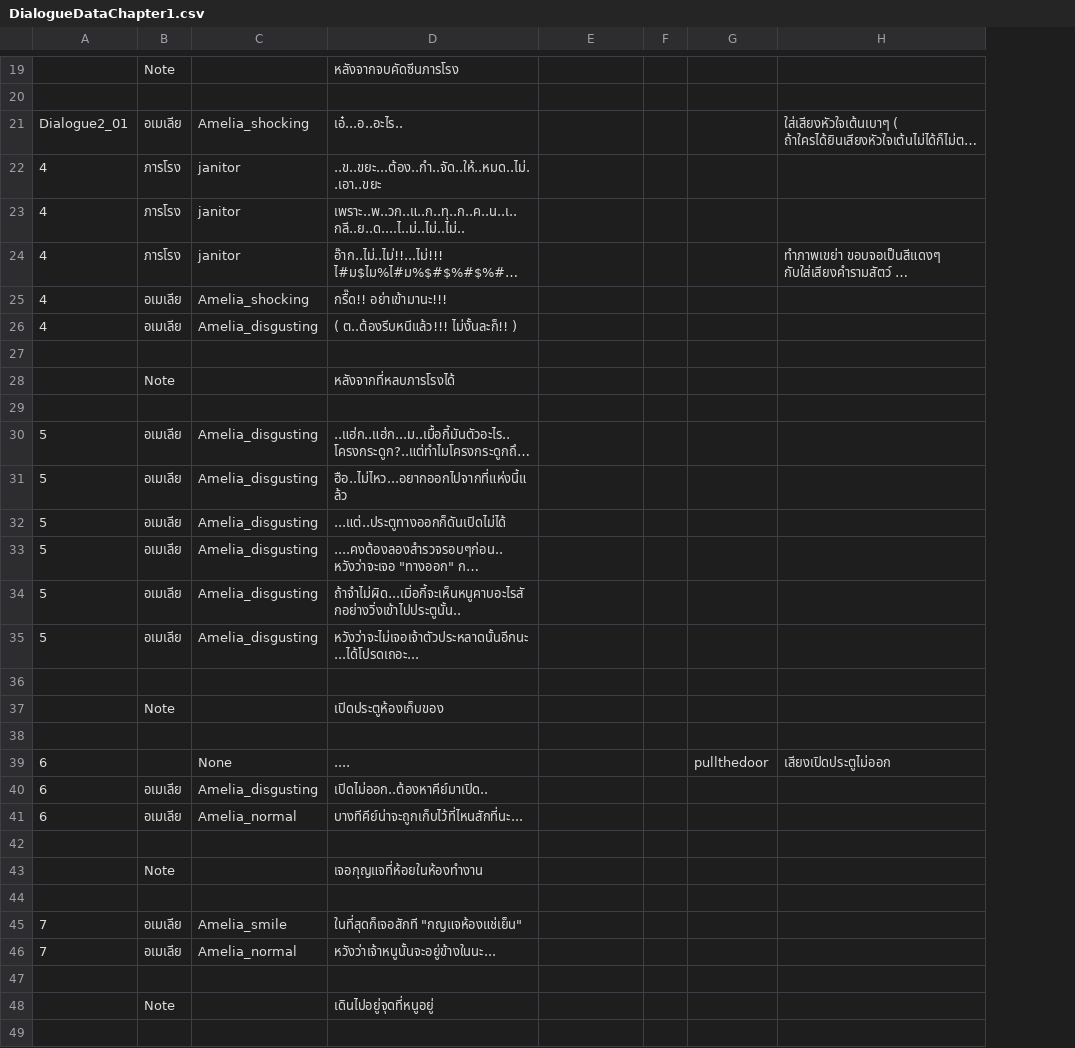
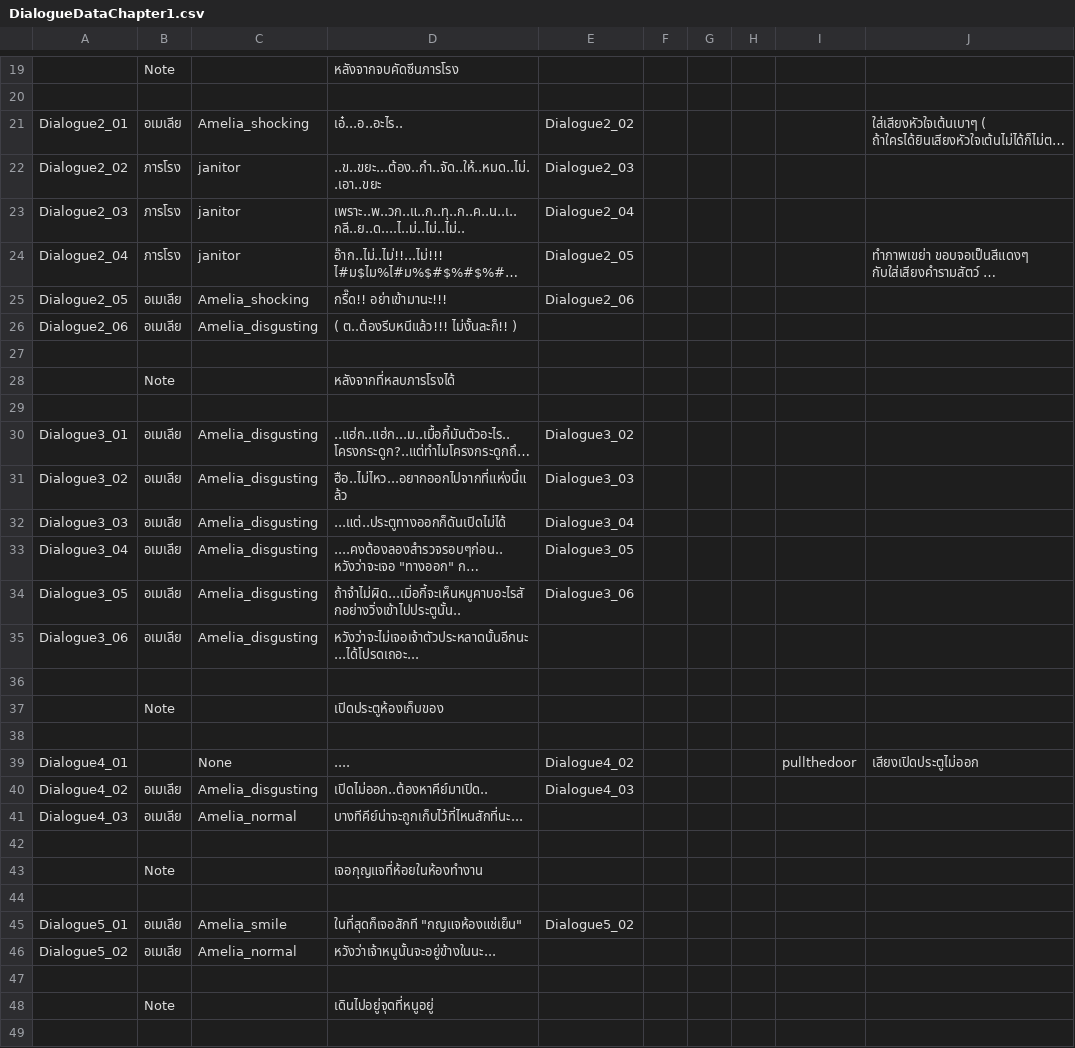
Before and after one commit to JojoeTP/Aquarium, a CSV file: Assets/StreamingAssets/DialogueData/DialogueDataChapter1.csv, drawn as a sheet; only a part is shown, gaps mark what is left out; long unchanged cells end in …; removed rows and columns are numbered as before the commit, all else as after; the diff covers the shown part only; the diff names each change by its address in the sheet, - before the commit and + after, or states it on an @@ line.

```diff
--- a/Assets/StreamingAssets/DialogueData/DialogueDataChapter1.csv
+++ b/Assets/StreamingAssets/DialogueData/DialogueDataChapter1.csv
-column A, rows 21-46: Dialogue2_01 | 4 | 4 | 4 | 4 | 4 |  |  |  | 5 | 5 | 5 | 5 | 5 | 5 |  |  |  | 6 | 6 | 6 |  |  |  | 7 | 7
+column A, rows 21-46: Dialogue2_01 | Dialogue2_02 | Dialogue2_03 | Dialogue2_04 | Dialogue2_05 | Dialogue2_06 |  |  |  | Dialogue3_01 | Dialogue3_02 | Dialogue3_03 | Dialogue3_04 | Dialogue3_05 | Dialogue3_06 |  |  |  | Dialogue4_01 | Dialogue4_02 | Dialogue4_03 |  |  |  | Dialogue5_01 | Dialogue5_02
+column G, empty
+column H, empty
-E21: (empty)
+E21: Dialogue2_02
-E22: (empty)
+E22: Dialogue2_03
-E23: (empty)
+E23: Dialogue2_04
-E24: (empty)
+E24: Dialogue2_05
-E25: (empty)
+E25: Dialogue2_06
-E30: (empty)
+E30: Dialogue3_02
-E31: (empty)
+E31: Dialogue3_03
-E32: (empty)
+E32: Dialogue3_04
-E33: (empty)
+E33: Dialogue3_05
-E34: (empty)
+E34: Dialogue3_06
-E39: (empty)
+E39: Dialogue4_02
-E40: (empty)
+E40: Dialogue4_03
-E45: (empty)
+E45: Dialogue5_02
```
Also changed, not shown: 51 edited cells elsewhere in this file, Assets/StreamingAssets/DialogueData/DialogueData.csv, 18 other files.
